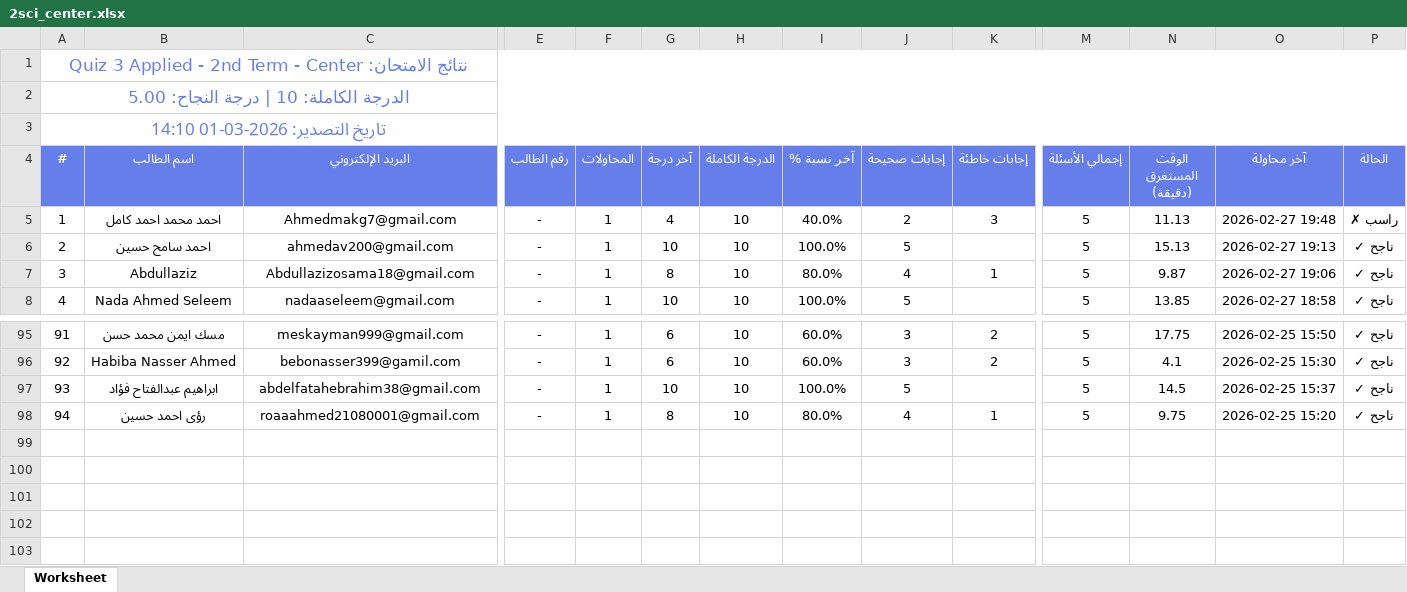
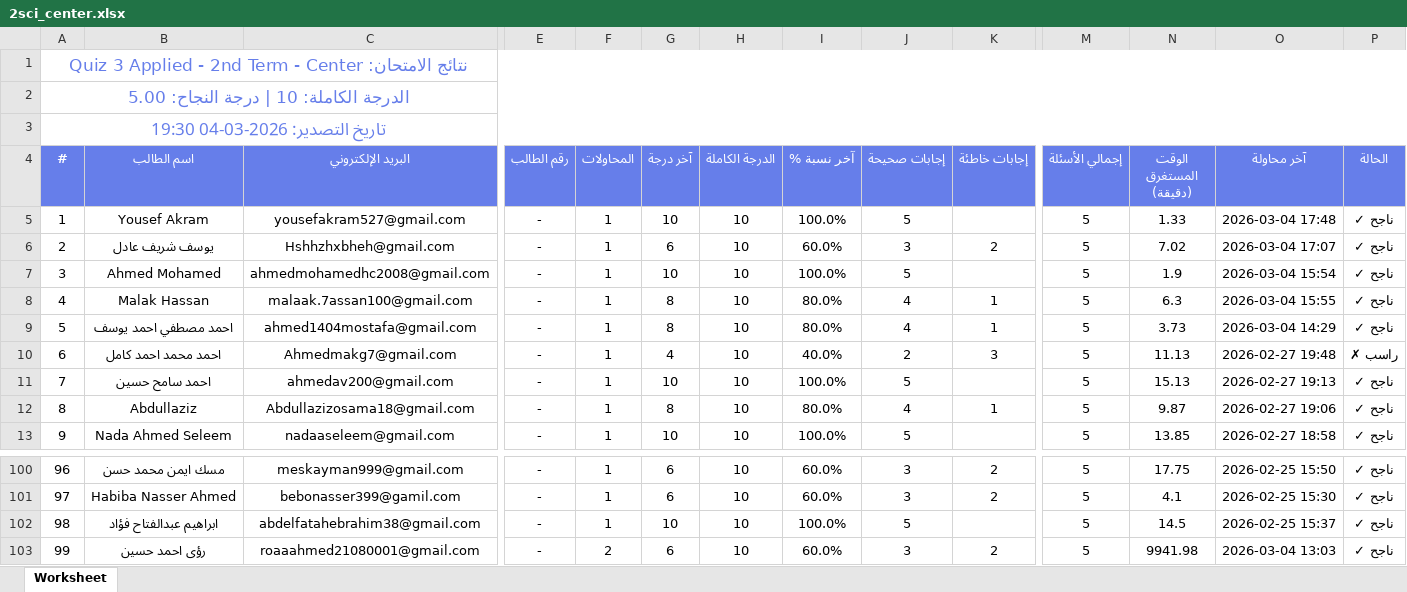
Before and after one commit to Harvovich/Marks-csv, an Excel workbook: 2sci_center.xlsx, sheet Worksheet, drawn as a sheet; only a part is shown, gaps mark what is left out; values as stored, in another font and other column widths than the file's, no borders; addresses are those after the commit; rows hold the shown columns only; the diff names each change by its address in the sheet, - before the commit and + after, or states it on an @@ line.

```diff
--- a/2sci_center.xlsx (sheet Worksheet)
+++ b/2sci_center.xlsx (sheet Worksheet)
@@ column A (#) renumbered from row 3 down @@
+row 5: 1 | Yousef Akram | yousefakram527@gmail.com | - | 1 | 10 | 10 | 100.0% | 5 |  | 5 | 1.33 | 2026-03-04 17:48 | ناجح ✓
+row 6: 2 | يوسف شريف عادل | Hshhzhxbheh@gmail.com | - | 1 | 6 | 10 | 60.0% | 3 | 2 | 5 | 7.02 | 2026-03-04 17:07 | ناجح ✓
+row 7: 3 | Ahmed Mohamed | ahmedmohamedhc2008@gmail.com | - | 1 | 10 | 10 | 100.0% | 5 |  | 5 | 1.9 | 2026-03-04 15:54 | ناجح ✓
+row 8: 4 | Malak Hassan | malaak.7assan100@gmail.com | - | 1 | 8 | 10 | 80.0% | 4 | 1 | 5 | 6.3 | 2026-03-04 15:55 | ناجح ✓
+row 9: 5 | احمد مصطفي احمد يوسف | ahmed1404mostafa@gmail.com | - | 1 | 8 | 10 | 80.0% | 4 | 1 | 5 | 3.73 | 2026-03-04 14:29 | ناجح ✓
-F103 (المحاولات): 1
+F103 (المحاولات): 2
-G103 (آخر درجة): 8
+G103 (آخر درجة): 6
-I103 (آخر نسبة %): 80.0%
+I103 (آخر نسبة %): 60.0%
-J103 (إجابات صحيحة): 4
+J103 (إجابات صحيحة): 3
-K103 (إجابات خاطئة): 1
+K103 (إجابات خاطئة): 2
-N103 (الوقت المستغرق (دقيقة)): 9.75
+N103 (الوقت المستغرق (دقيقة)): 9941.98
-O103 (آخر محاولة): 2026-02-25 15:20
+O103 (آخر محاولة): 2026-03-04 13:03
```
Also changed, not shown: 1 other file.
